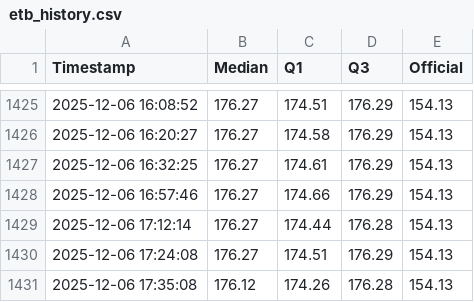
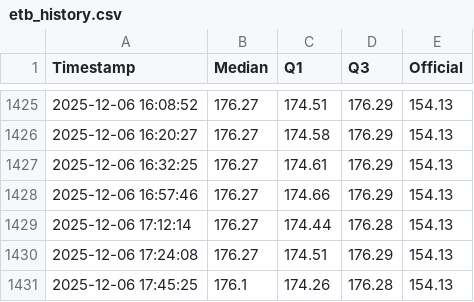
Before and after one commit to mikilegesse/etb-market-watch, a CSV file: etb_history.csv, drawn as a sheet; only a part is shown, gaps mark what is left out.

```diff
--- a/etb_history.csv
+++ b/etb_history.csv
@@ -1430,2 +1430,2 @@ Timestamp,Median,Q1,Q3,Official
 2025-12-06 17:24:08,176.27,174.51,176.29,154.13
-2025-12-06 17:35:08,176.12,174.26,176.28,154.13
+2025-12-06 17:45:25,176.1,174.26,176.28,154.13
```
Also changed, not shown: 5 other files.
